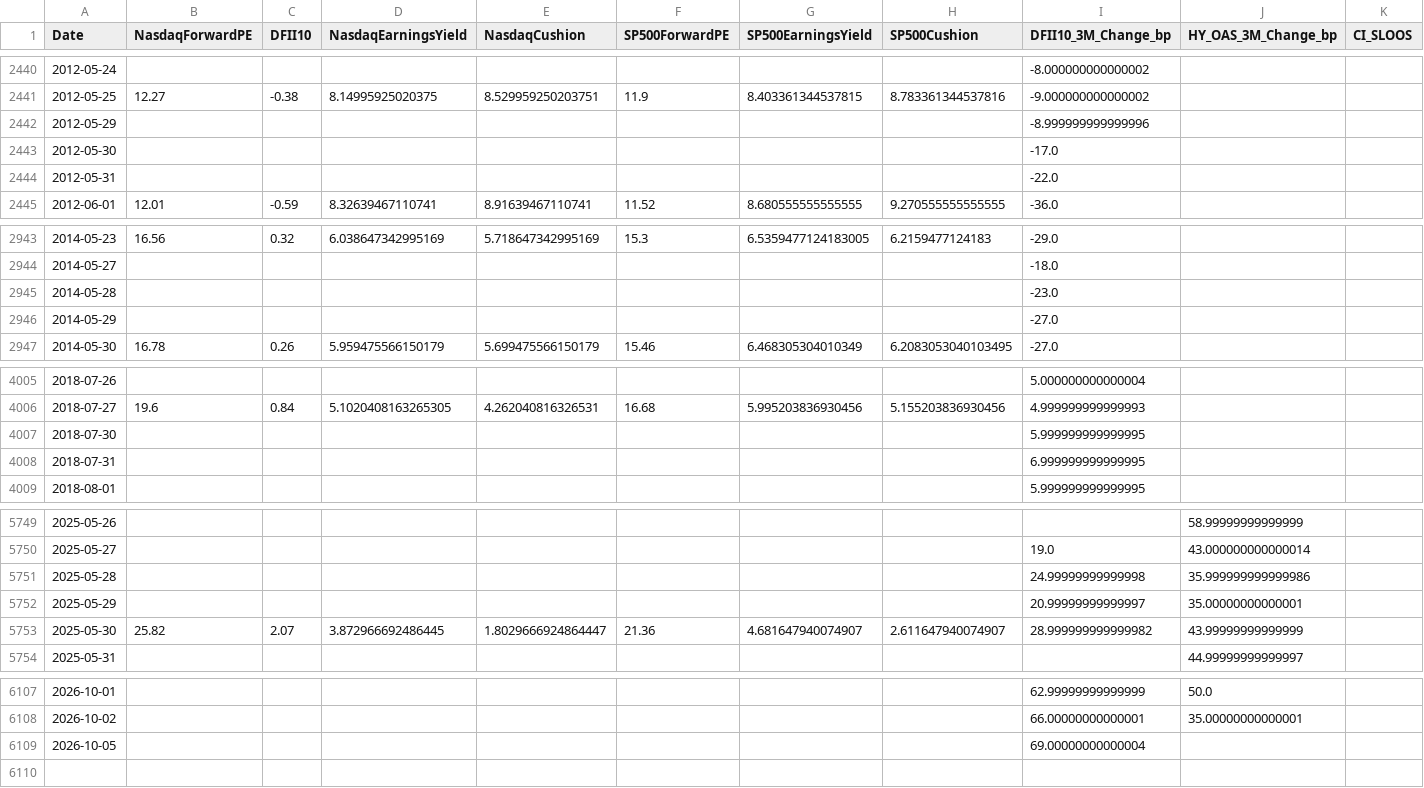
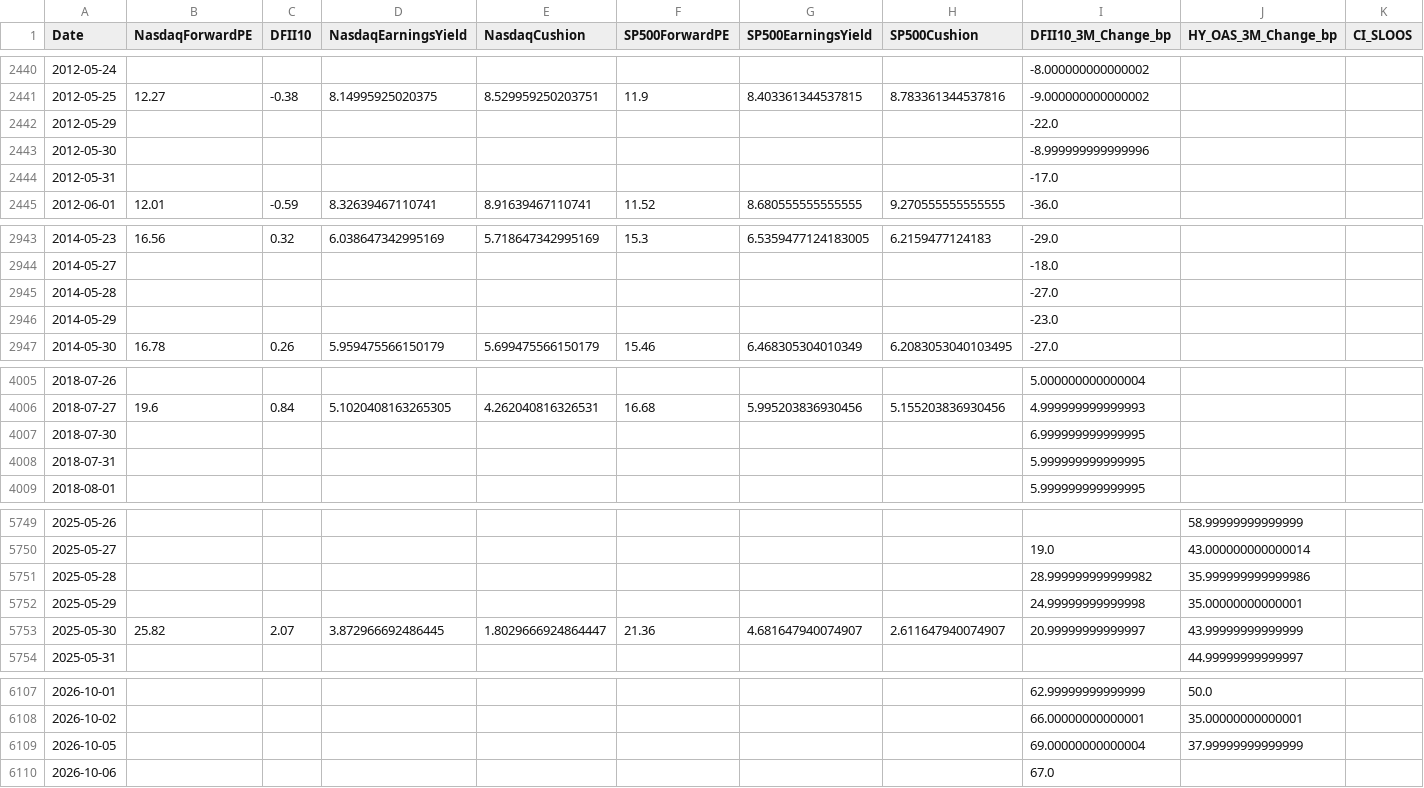
Before and after one commit to RH-102/my-index, a CSV file: data/risk_history.csv, drawn as a sheet; only a part is shown, gaps mark what is left out; the diff covers the shown part only.

```diff
--- a/data/risk_history.csv
+++ b/data/risk_history.csv
@@ -2441,5 +2441,5 @@ Date,NasdaqForwardPE,DFII10,NasdaqEarningsYield,NasdaqCushion,SP500ForwardPE,SP5
 2012-05-25,12.27,-0.38,8.14995925020375,8.529959250203751,11.9,8.403361344537815,8.783361344537816,-9.000000000000002,,
-2012-05-29,,,,,,,,-8.999999999999996,,
-2012-05-30,,,,,,,,-17.0,,
-2012-05-31,,,,,,,,-22.0,,
+2012-05-29,,,,,,,,-22.0,,
+2012-05-30,,,,,,,,-8.999999999999996,,
+2012-05-31,,,,,,,,-17.0,,
 2012-06-01,12.01,-0.59,8.32639467110741,8.91639467110741,11.52,8.680555555555555,9.270555555555555,-36.0,,
@@ -2944,4 +2944,4 @@ Date,NasdaqForwardPE,DFII10,NasdaqEarningsYield,NasdaqCushion,SP500ForwardPE,SP5
 2014-05-27,,,,,,,,-18.0,,
-2014-05-28,,,,,,,,-23.0,,
-2014-05-29,,,,,,,,-27.0,,
+2014-05-28,,,,,,,,-27.0,,
+2014-05-29,,,,,,,,-23.0,,
 2014-05-30,16.78,0.26,5.959475566150179,5.699475566150179,15.46,6.468305304010349,6.2083053040103495,-27.0,,
@@ -4006,4 +4006,4 @@ Date,NasdaqForwardPE,DFII10,NasdaqEarningsYield,NasdaqCushion,SP500ForwardPE,SP5
 2018-07-27,19.6,0.84,5.1020408163265305,4.262040816326531,16.68,5.995203836930456,5.155203836930456,4.999999999999993,,
-2018-07-30,,,,,,,,5.999999999999995,,
-2018-07-31,,,,,,,,6.999999999999995,,
+2018-07-30,,,,,,,,6.999999999999995,,
+2018-07-31,,,,,,,,5.999999999999995,,
 2018-08-01,,,,,,,,5.999999999999995,,
@@ -5750,5 +5750,5 @@ Date,NasdaqForwardPE,DFII10,NasdaqEarningsYield,NasdaqCushion,SP500ForwardPE,SP5
 2025-05-27,,,,,,,,19.0,43.000000000000014,
-2025-05-28,,,,,,,,24.99999999999998,35.999999999999986,
-2025-05-29,,,,,,,,20.99999999999997,35.00000000000001,
-2025-05-30,25.82,2.07,3.872966692486445,1.8029666924864447,21.36,4.681647940074907,2.611647940074907,28.999999999999982,43.99999999999999,
+2025-05-28,,,,,,,,28.999999999999982,35.999999999999986,
+2025-05-29,,,,,,,,24.99999999999998,35.00000000000001,
+2025-05-30,25.82,2.07,3.872966692486445,1.8029666924864447,21.36,4.681647940074907,2.611647940074907,20.99999999999997,43.99999999999999,
 2025-05-31,,,,,,,,,44.99999999999997,
@@ -6108,2 +6108,3 @@ Date,NasdaqForwardPE,DFII10,NasdaqEarningsYield,NasdaqCushion,SP500ForwardPE,SP5
 2026-10-02,,,,,,,,66.00000000000001,35.00000000000001,
-2026-10-05,,,,,,,,69.00000000000004,,
+2026-10-05,,,,,,,,69.00000000000004,37.99999999999999,
+2026-10-06,,,,,,,,67.0,,
```
Also changed, not shown: 6 edited cells elsewhere in this file, data/benchmark_history.csv, data/index_history.csv, 17 other files.
